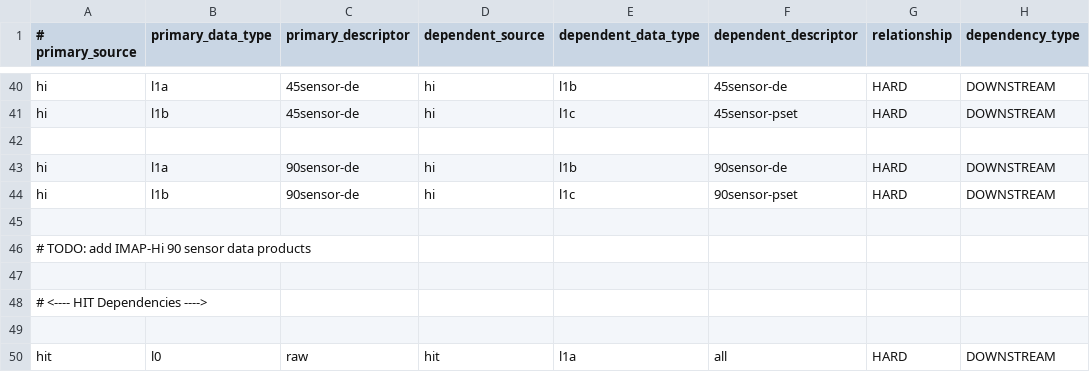
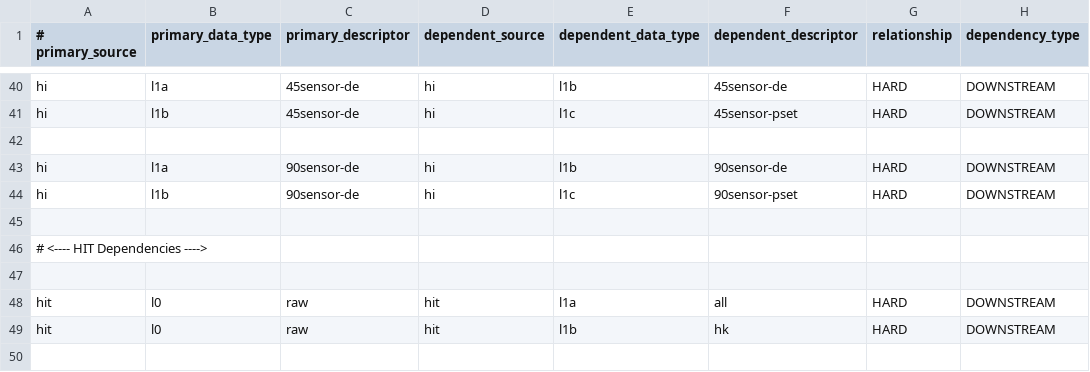
Before and after one commit to laspsandoval/sds-data-manager, a CSV file: sds_data_manager/lambda_code/SDSCode/pipeline_lambdas/dependency_config.csv, drawn as a sheet; only a part is shown, gaps mark what is left out; the shorter side is filled out with more unchanged rows.

Commit message:
Remove TODO

```diff
--- a/sds_data_manager/lambda_code/SDSCode/pipeline_lambdas/dependency_config.csv
+++ b/sds_data_manager/lambda_code/SDSCode/pipeline_lambdas/dependency_config.csv
@@ -45,4 +45,2 @@ hi, l1b, 90sensor-de, hi, l1c, 90sensor-pset, HARD, DOWNSTREAM
 
-# TODO: add IMAP-Hi 90 sensor data products
-
 # <---- HIT Dependencies ---->
```
